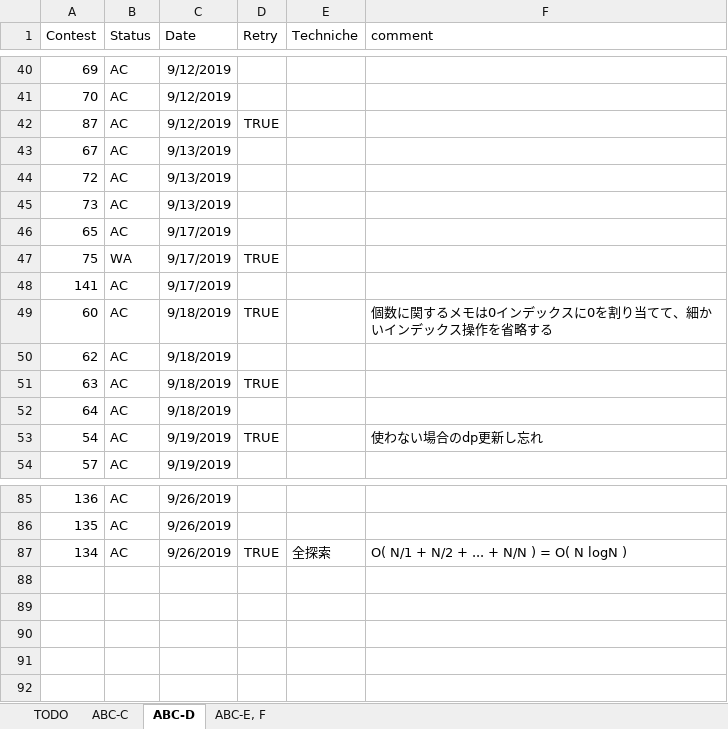
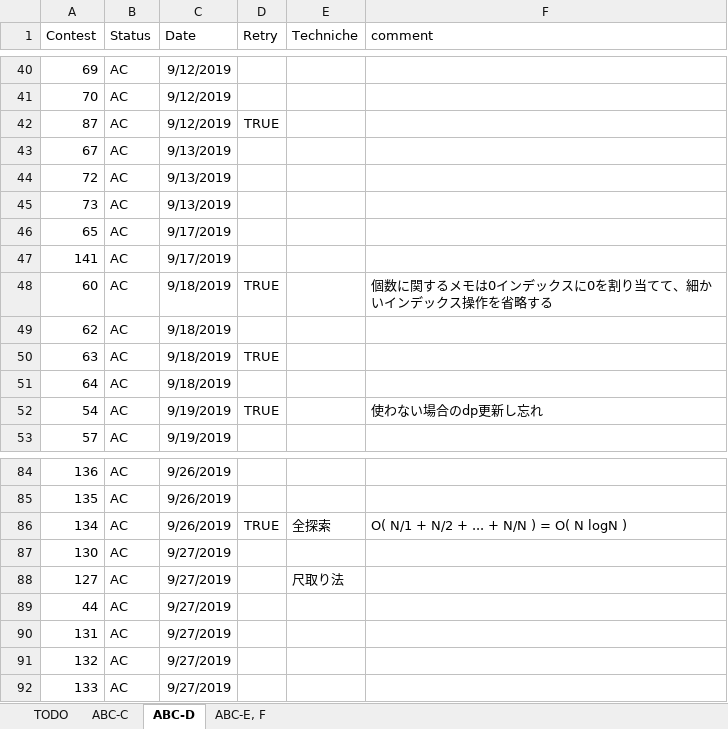
Before and after one commit to KeiShimon/AtCoder, an Excel workbook: AtCoder_record.xlsx, sheet ABC-D, drawn as a sheet; only a part is shown, gaps mark what is left out; values as stored, in another font and other column widths than the file's, no borders; conditional formats not drawn; removed rows and columns are numbered as before the commit, all else as after; the diff names each change by its address in the sheet, - before the commit and + after, or states it on an @@ line.

```diff
--- a/AtCoder_record.xlsx (sheet ABC-D)
+++ b/AtCoder_record.xlsx (sheet ABC-D)
-row 47: 75 | WA | 9/17/2019 | TRUE
+row 87: 130 | AC | 9/27/2019
+row 88: 127 | AC | 9/27/2019 |  | 尺取り法
+row 89: 44 | AC | 9/27/2019
+row 90: 131 | AC | 9/27/2019
+row 91: 132 | AC | 9/27/2019
+row 92: 133 | AC | 9/27/2019
```
Also changed, not shown: sheet ABC-E, F, 29 other files.
